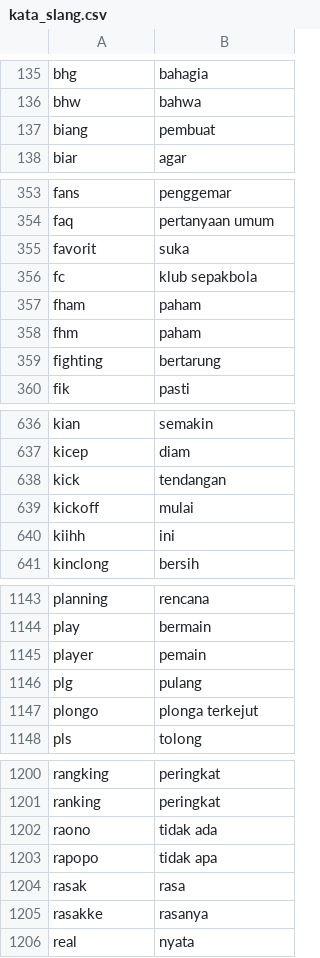
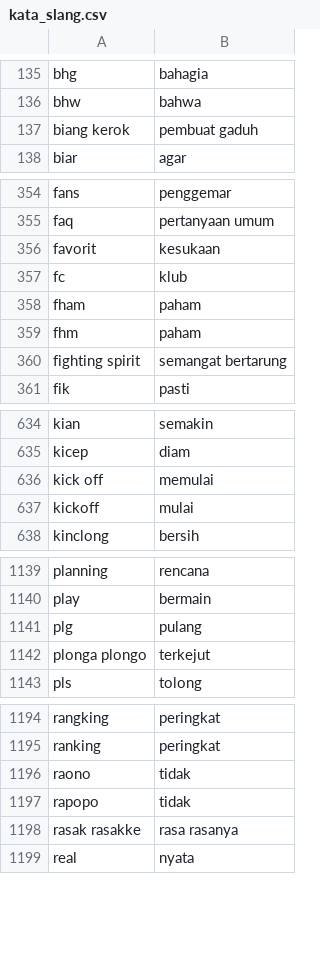
Before and after one commit to Afifhanafi/sentimen-analisis-kanjuruhan, a CSV file: kata_slang.csv, drawn as a sheet; only a part is shown, gaps mark what is left out; the diff covers the shown part only.

```diff
--- a/kata_slang.csv
+++ b/kata_slang.csv
@@ -136,3 +136,3 @@ bhg;bahagia
 bhw;bahwa
-biang;pembuat
+biang kerok;pembuat gaduh
 biar;agar
@@ -354,7 +355,7 @@ fans;penggemar
 faq;pertanyaan umum
-favorit;suka
-fc;klub sepakbola
+favorit;kesukaan
+fc;klub
 fham;paham
 fhm;paham
-fighting;bertarung
+fighting spirit;semangat bertarung
 fik;pasti
@@ -637,5 +635,4 @@ kian;semakin
 kicep;diam
-kick;tendangan
+kick off;memulai
 kickoff;mulai
-kiihh;ini
 kinclong;bersih
@@ -1144,5 +1140,4 @@ planning;rencana
 play;bermain
-player;pemain
 plg;pulang
-plongo;plonga terkejut
+plonga plongo;terkejut
 pls;tolong
@@ -1201,6 +1195,5 @@ rangking;peringkat
 ranking;peringkat
-raono;tidak ada
-rapopo;tidak apa
-rasak;rasa
-rasakke;rasanya
+raono;tidak
+rapopo;tidak
+rasak rasakke;rasa rasanya
 real;nyata
```
Also changed, not shown: 22 added rows, 27 removed rows and 31 edited cells elsewhere in this file, kata_stop.csv.
